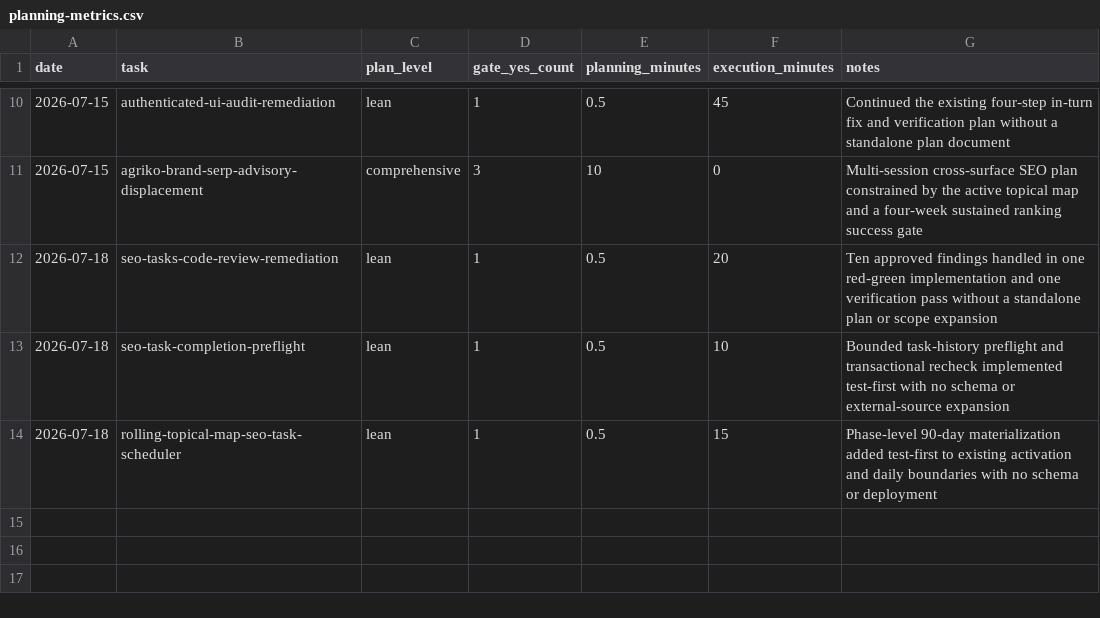
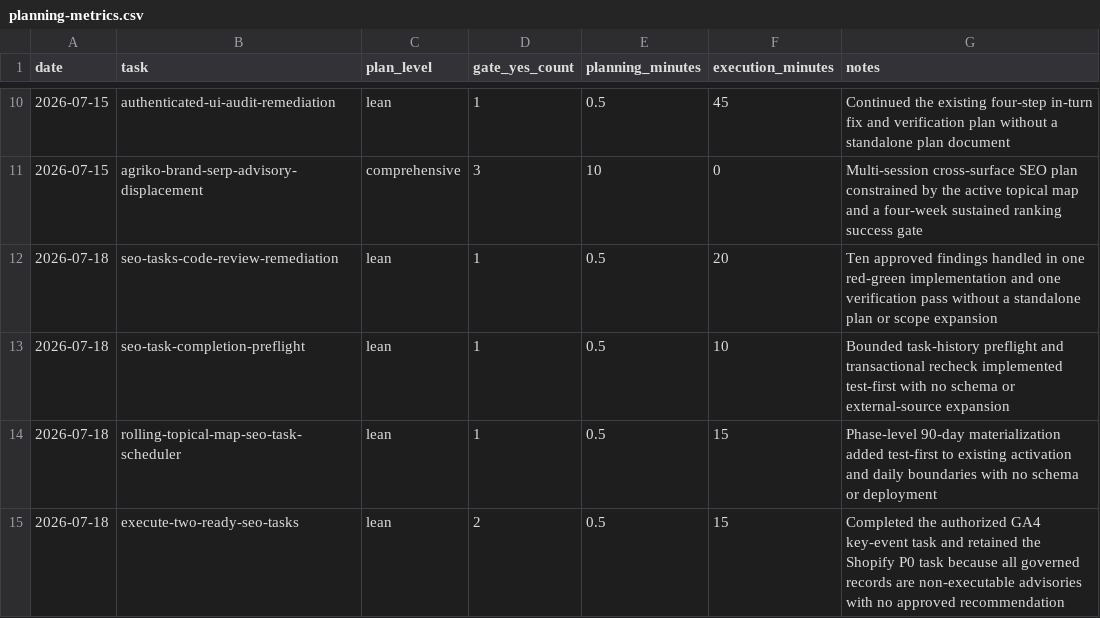
Before and after one commit to d2gdev/AgrikoPh-autopilot, a CSV file: docs/planning-metrics.csv, drawn as a sheet; only a part is shown, gaps mark what is left out.

Commit message:
docs: record completed SEO task evidence

```diff
--- a/docs/planning-metrics.csv
+++ b/docs/planning-metrics.csv
@@ -14 +14,2 @@ date,task,plan_level,gate_yes_count,planning_minutes,execution_minutes,notes
 2026-07-18,rolling-topical-map-seo-task-scheduler,lean,1,0.5,15,Phase-level 90-day materialization added test-first to existing activation and daily boundaries with no schema or deployment
+2026-07-18,execute-two-ready-seo-tasks,lean,2,0.5,15,Completed the authorized GA4 key-event task and retained the Shopify P0 task because all governed records are non-executable advisories with no approved recommendation
```
Also changed, not shown: 2 other files.
